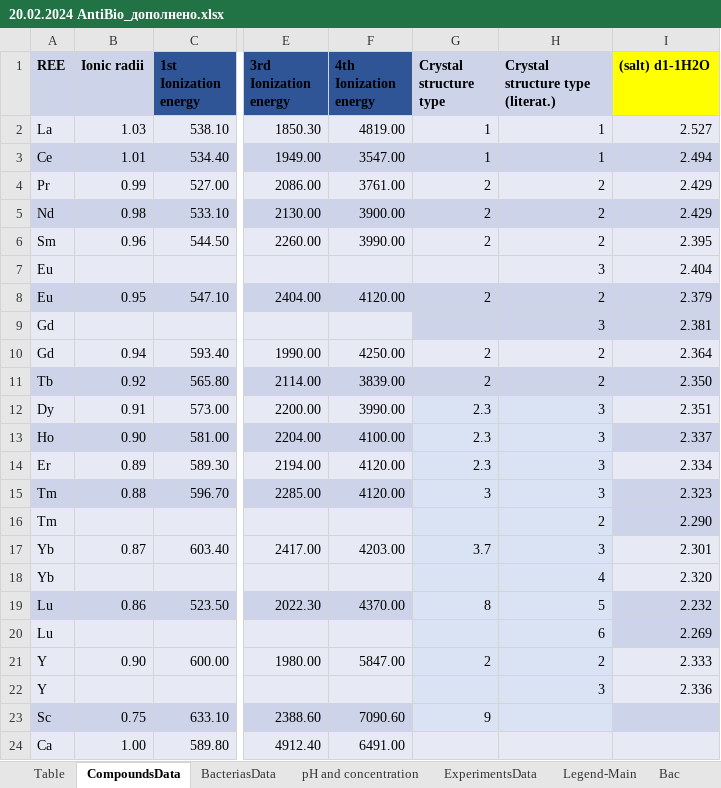
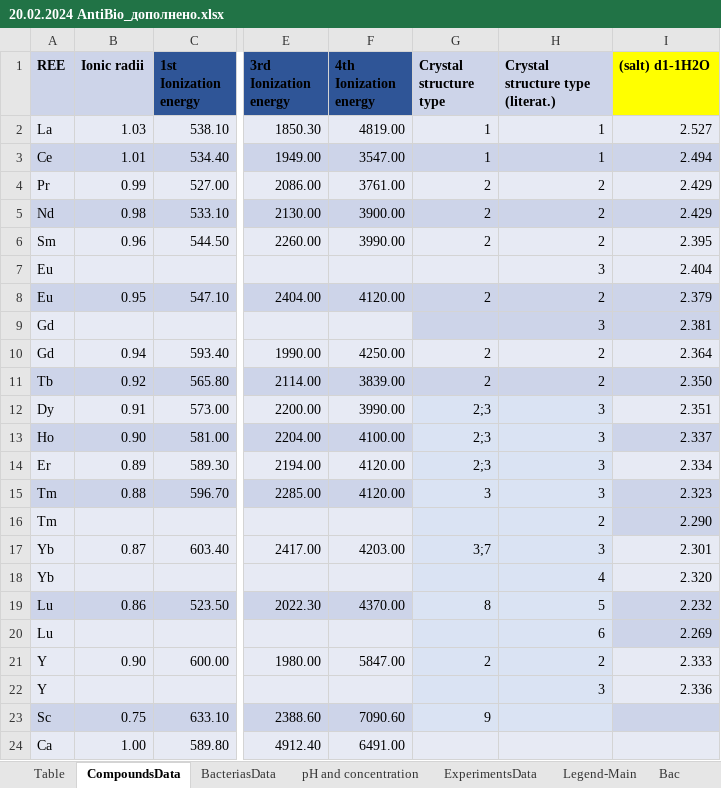
Before and after one commit to Kumokage/ChemML, an Excel workbook: static/mock/antibio_data/20.02.2024 AntiBio_дополнено.xlsx, sheet CompoundsData, drawn as a sheet; only a part is shown, gaps mark what is left out; values as stored, in another font and other column widths than the file's, no borders; table styles not drawn; the diff names each change by its address in the sheet, - before the commit and + after, or states it on an @@ line.

Commit message:
Antibio full data

```diff
--- a/static/mock/antibio_data/20.02.2024 AntiBio_дополнено.xlsx (sheet CompoundsData)
+++ b/static/mock/antibio_data/20.02.2024 AntiBio_дополнено.xlsx (sheet CompoundsData)
-G12:G14 (Crystal structure type): 2.3
+G12:G14 (Crystal structure type): 2;3
-G17 (Crystal structure type): 3.7
+G17 (Crystal structure type): 3;7
```
Also changed, not shown: 1 other file.
